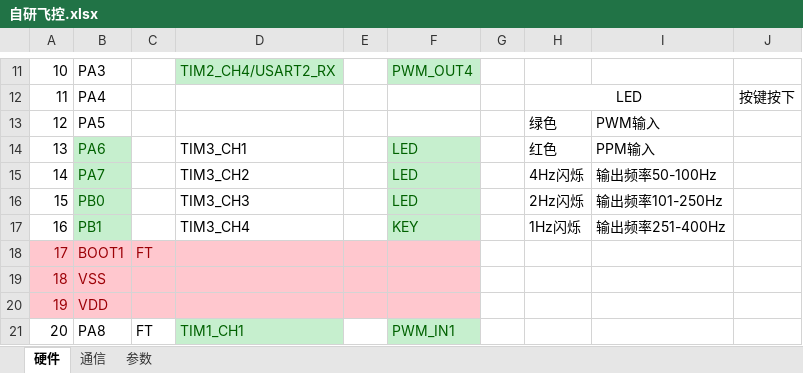
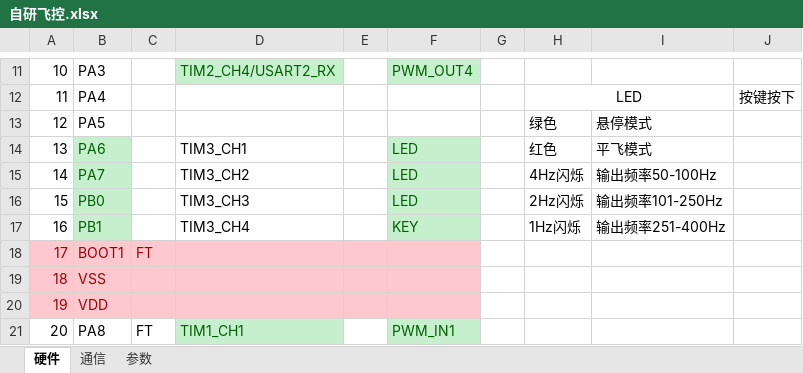
Before and after one commit to cfrpg/PPTFC, an Excel workbook: 自研飞控.xlsx, sheet 硬件, drawn as a sheet; only a part is shown, gaps mark what is left out; values as stored, in another font and other column widths than the file's, no borders; the diff names each change by its address in the sheet, - before the commit and + after, or states it on an @@ line.

```diff
--- a/自研飞控.xlsx (sheet 硬件)
+++ b/自研飞控.xlsx (sheet 硬件)
-I13: PWM输入
+I13: 悬停模式
-I14: PPM输入
+I14: 平飞模式
```
Also changed, not shown: 9 other files.
